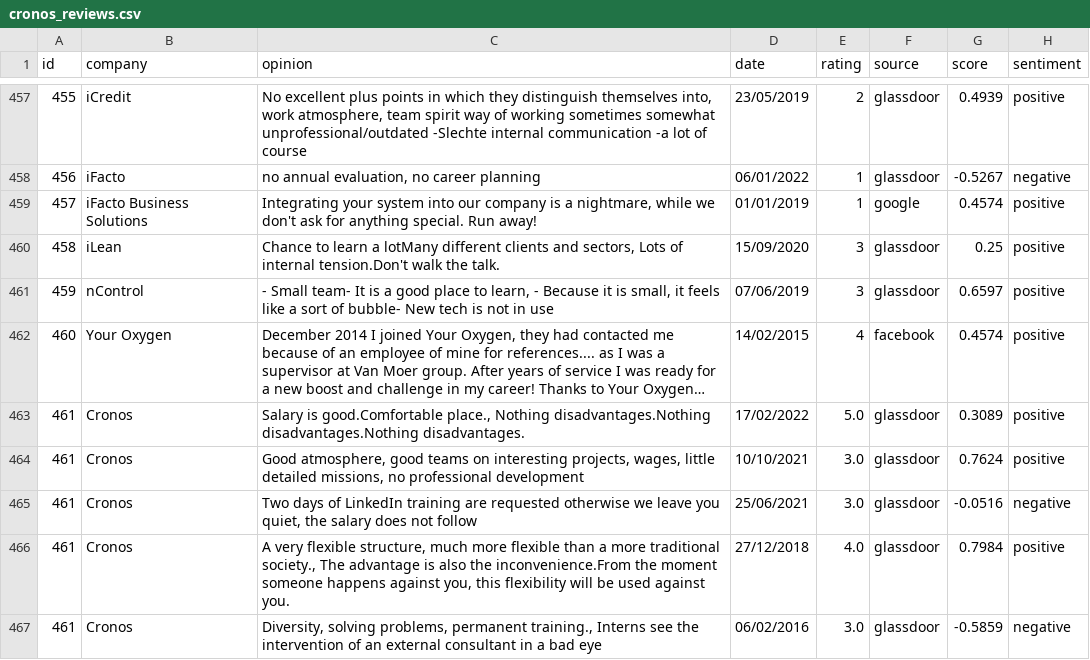
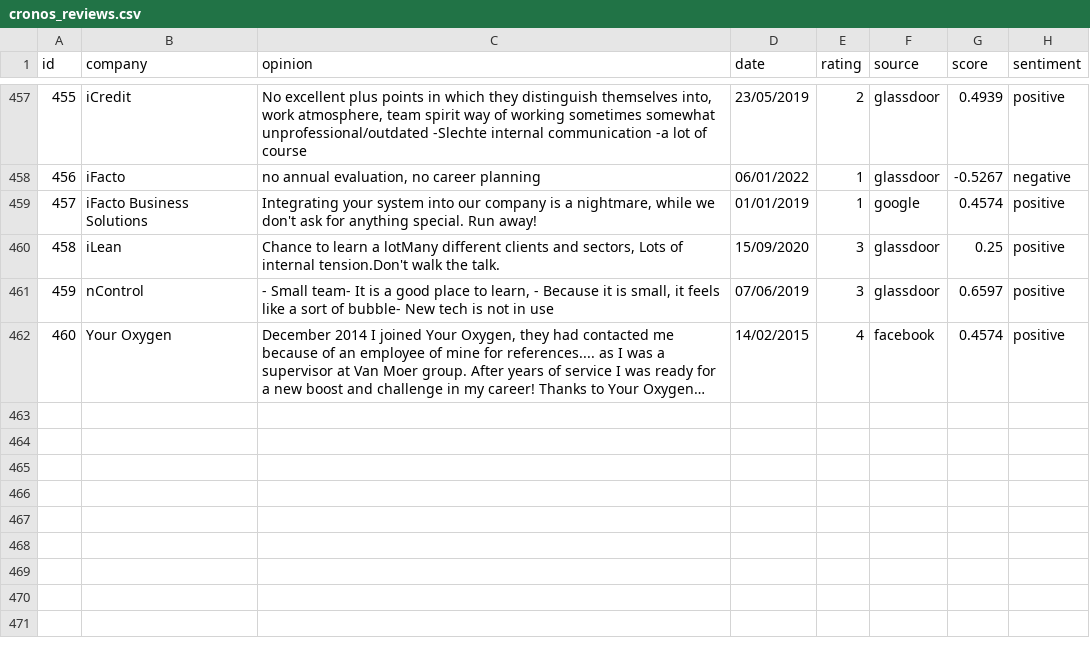
Before and after one commit to Rehtsecp/Cronos-Sentiment, a CSV file: cronos_reviews.csv, drawn as a sheet; only a part is shown, gaps mark what is left out; long unchanged cells end in …; the diff names each change by its address in the sheet, - before the commit and + after, or states it on an @@ line.

Commit message:
Update cronos_reviews.csv

```diff
--- a/cronos_reviews.csv
+++ b/cronos_reviews.csv
-row 463: 461 | Cronos | Salary is good.Comfortable place., Nothing disadvantages.Nothing disadvantages.Nothing disadvantages. | 17/02/2022 | 5.0 | glassdoor | 0.3089 | positive
-row 464: 461 | Cronos | Good atmosphere, good teams on interesting projects, wages, little detailed missions, no professional development | 10/10/2021 | 3.0 | glassdoor | 0.7624 | positive
-row 465: 461 | Cronos | Two days of LinkedIn training are requested otherwise we leave you quiet, the salary does not follow | 25/06/2021 | 3.0 | glassdoor | -0.0516 | negative
-row 466: 461 | Cronos | A very flexible structure, much more flexible than a more traditional society., The advantage is also the inconvenience.From the moment someone happens against you, this flexibility will be used against you. | 27/12/2018 | 4.0 | glassdoor | 0.7984 | positive
-row 467: 461 | Cronos | Diversity, solving problems, permanent training., Interns see the intervention of an external consultant in a bad eye | 06/02/2016 | 3.0 | glassdoor | -0.5859 | negative
```
